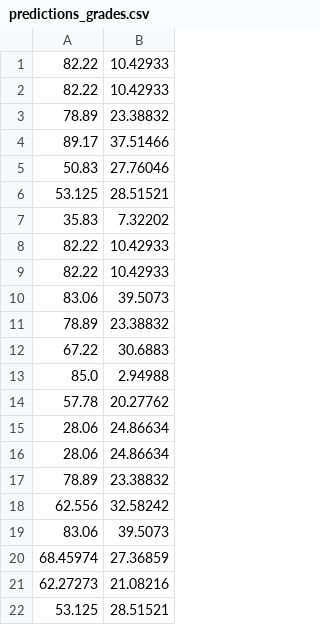
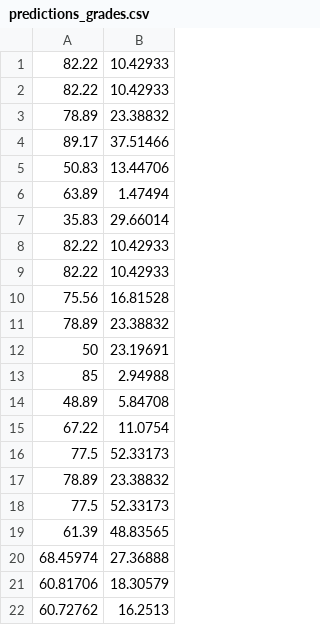
Before and after one commit to bigmlcom/bigmler, a CSV file: check_files/predictions_grades.csv, drawn as a sheet.

```diff
--- a/check_files/predictions_grades.csv
+++ b/check_files/predictions_grades.csv
@@ -4,19 +4,19 @@
 89.17,37.51466
-50.83,27.76046
-53.125,28.51521
-35.83,7.32202
+50.83,13.44706
+63.89,1.47494
+35.83,29.66014
 82.22,10.42933
 82.22,10.42933
-83.06,39.5073
+75.56,16.81528
 78.89,23.38832
-67.22,30.6883
-85.0,2.94988
-57.78,20.27762
-28.06,24.86634
-28.06,24.86634
+50,23.19691
+85,2.94988
+48.89,5.84708
+67.22,11.0754
+77.5,52.33173
 78.89,23.38832
-62.556,32.58242
-83.06,39.5073
-68.45974,27.36859
-62.27273,21.08216
-53.125,28.51521
+77.5,52.33173
+61.39,48.83565
+68.45974,27.36888
+60.81706,18.30579
+60.72762,16.2513
```
Also changed, not shown: check_files/predictions_grades_e.csv, 2 other files.
